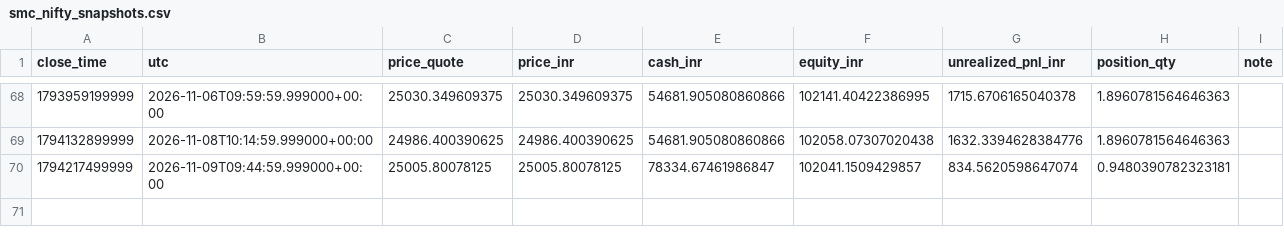
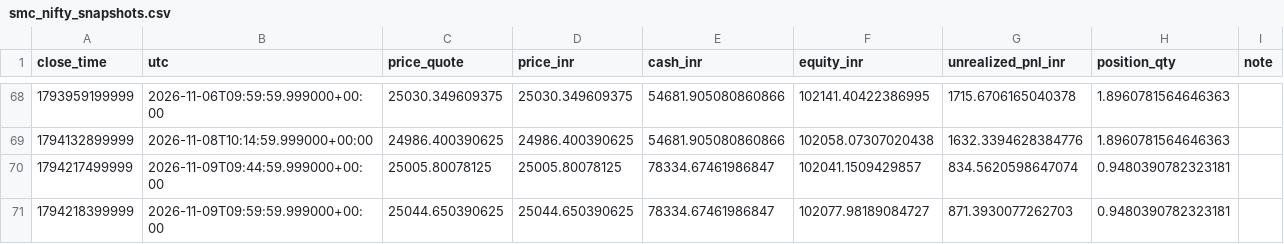
Before and after one commit to rahulrtk74747474-glitch/Scraping_and_testing, a CSV file: data/smc_nifty_snapshots.csv, drawn as a sheet; only a part is shown, gaps mark what is left out; the diff names each change by its address in the sheet, - before the commit and + after, or states it on an @@ line.

Commit message:
chore: NIFTY 15m SMC paper update

```diff
--- a/data/smc_nifty_snapshots.csv
+++ b/data/smc_nifty_snapshots.csv
+row 71: 1794218399999 | 2026-11-09T09:59:59.999000+00:00 | 25044.650390625 | 25044.650390625 | 78334.67461986847 | 102077.98189084727 | 871.3930077262703 | 0.9480390782323181
```
Also changed, not shown: 2 other files.
